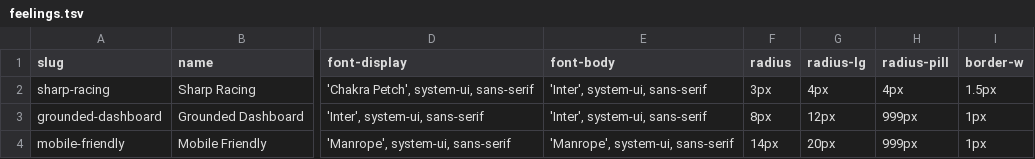
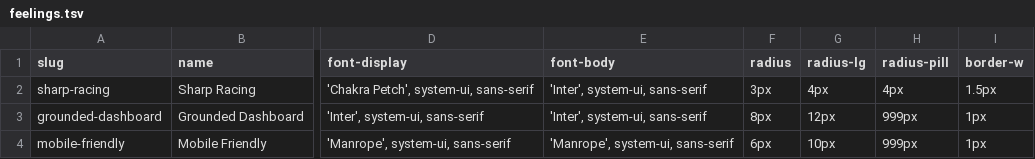
Before and after one commit to mawizorek/ClickUp_apps, a TSV file: shared/themes/feelings.tsv, drawn as a sheet; only a part is shown, gaps mark what is left out; the diff names each change by its address in the sheet, - before the commit and + after, or states it on an @@ line.

Commit message:
themes: sharpen mobile-friendly corners to 6px/10px

```diff
--- a/shared/themes/feelings.tsv
+++ b/shared/themes/feelings.tsv
-F4 (radius): 14px
+F4 (radius): 6px
-G4 (radius-lg): 20px
+G4 (radius-lg): 10px
```
